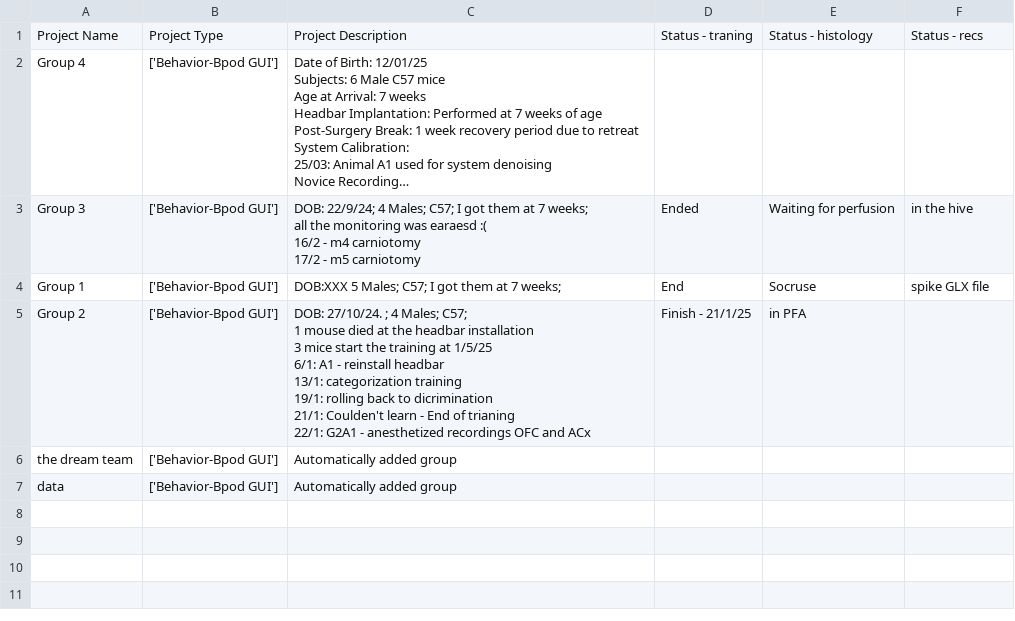
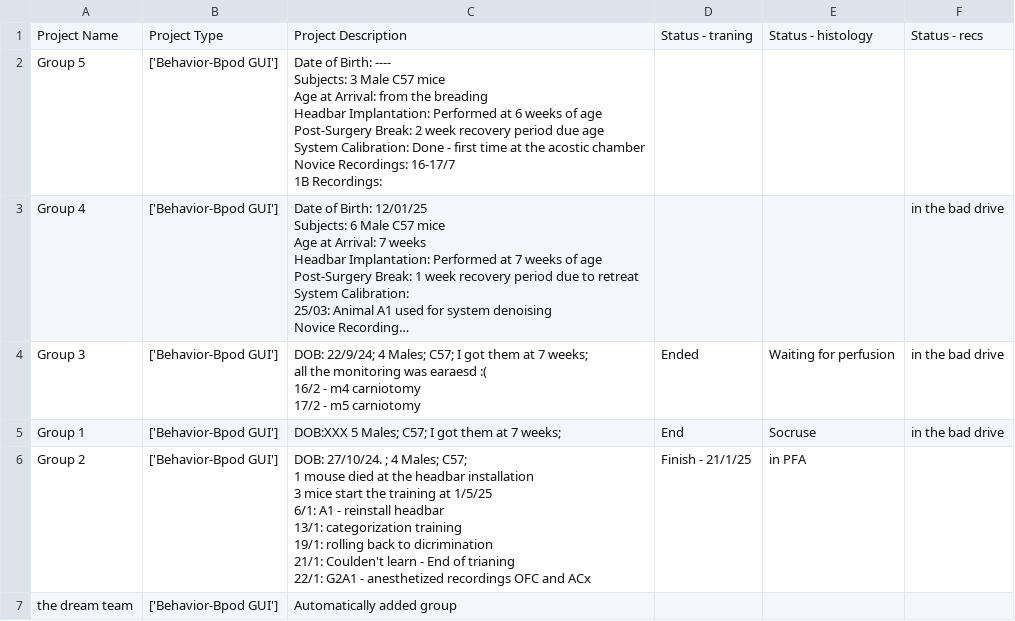
Before and after one commit to AmichaiLaviRudel/Working-Memory, a CSV file: users_data/Amichai/projects_list.csv, drawn as a sheet; long unchanged cells end in …; removed rows and columns are numbered as before the commit, all else as after; ↵ is a line break in a cell; the diff names each change by its address in the sheet, - before the commit and + after, or states it on an @@ line.

Commit message:
Enhance NPXL monitoring and analysis features in Streamlit app
Updated the npxl_monitoring.py script to utilize session state for file paths, improving data handling. Added new analysis tabs for single unit and population analysis, integrating functionality to select analysis output folders and visualize results. Enhanced session_states.py to initialize a new session state variable for NPXL monitoring paths. Additionally, modified the CSV structure for better organization of experimental data. These changes aim to improve the usability and functionality of the NPXL analysis tools.

```diff
--- a/users_data/Amichai/projects_list.csv
+++ b/users_data/Amichai/projects_list.csv
+row 2: Group 5 | ['Behavior-Bpod GUI'] | Date of Birth: ---- ↵ Subjects: 3 Male C57 mice ↵ Age at Arrival: from the breading ↵ Headbar Implantation: Performed at 6 weeks of age ↵ Post-Surgery Break: 2 week recovery period due age ↵ System Calibration: Done - first time at the acostic chamber ↵ Novice Recordings: 16-17/7 ↵ 1B Recordings:
-F3: (empty)
+F3: in the bad drive
-F4: in the hive
+F4: in the bad drive
-F5: spike GLX file
+F5: in the bad drive
-row 7: data | ['Behavior-Bpod GUI'] | Automatically added group
```
Also changed, not shown: users_data/Amichai/NPXL recordings _experimental_data.csv, 14 other files.
